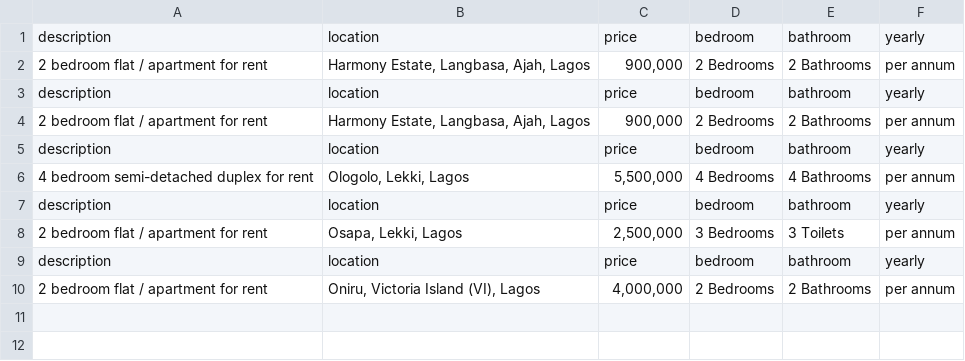
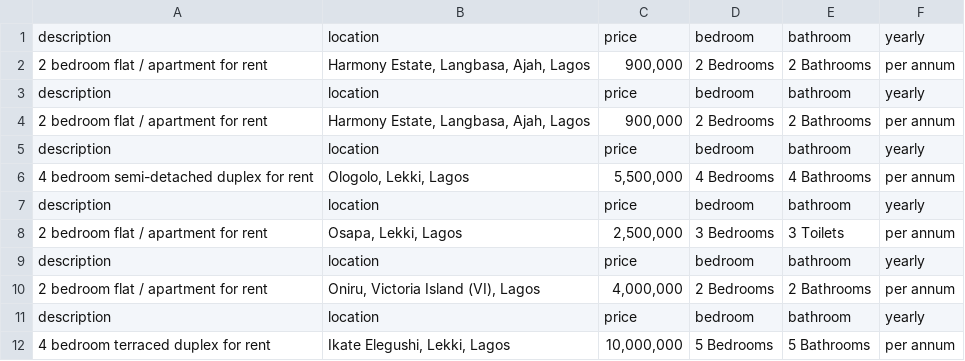
Before and after one commit to sparkidea25/flask_data_entry_app, a CSV file: example.csv, drawn as a sheet.

```diff
--- a/example.csv
+++ b/example.csv
@@ -10 +10,3 @@ description,location,price,bedroom,bathroom,yearly
 2 bedroom flat / apartment for rent," Oniru, Victoria Island (VI), Lagos","4,000,000",2 Bedrooms,2 Bathrooms,per annum
+description,location,price,bedroom,bathroom,yearly
+4 bedroom terraced duplex for rent," Ikate Elegushi, Lekki, Lagos","10,000,000",5 Bedrooms,5 Bathrooms,per annum
```
Also changed, not shown: 1 other file.
